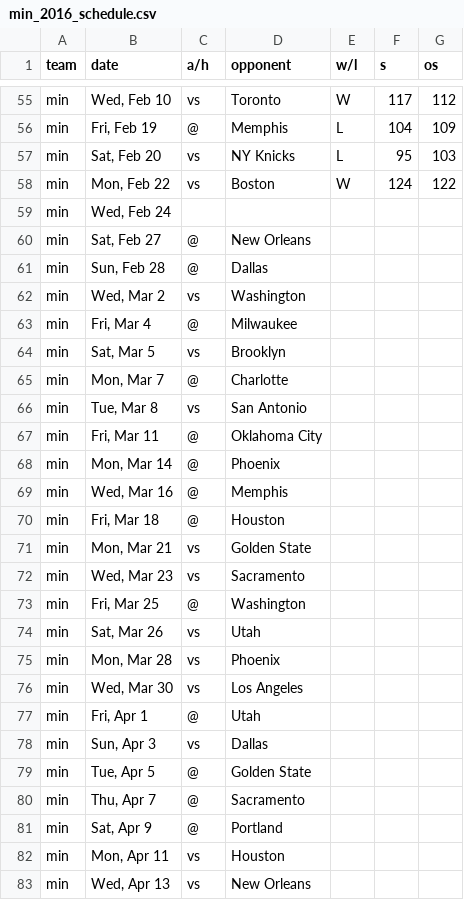
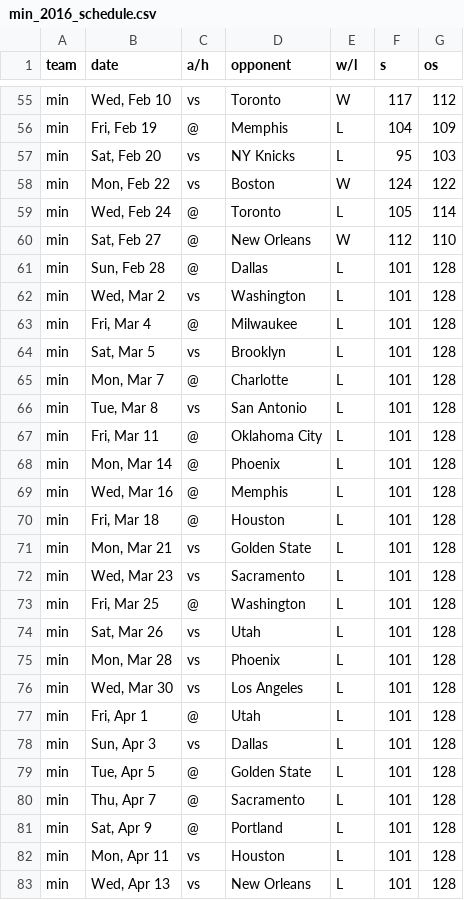
Before and after one commit to jreiher2003/espn_parse, a CSV file: nba_2016_csv/min_2016_schedule.csv, drawn as a sheet; only a part is shown, gaps mark what is left out.

```diff
--- a/nba_2016_csv/min_2016_schedule.csv
+++ b/nba_2016_csv/min_2016_schedule.csv
@@ -58,26 +58,26 @@ min,"Sat, Feb 20",vs,NY Knicks,L,95,103
 min,"Mon, Feb 22",vs,Boston,W,124,122
-min,"Wed, Feb 24",,,,,
-min,"Sat, Feb 27",@,New Orleans,,,
-min,"Sun, Feb 28",@,Dallas,,,
-min,"Wed, Mar 2",vs,Washington,,,
-min,"Fri, Mar 4",@,Milwaukee,,,
-min,"Sat, Mar 5",vs,Brooklyn,,,
-min,"Mon, Mar 7",@,Charlotte,,,
-min,"Tue, Mar 8",vs,San Antonio,,,
-min,"Fri, Mar 11",@,Oklahoma City,,,
-min,"Mon, Mar 14",@,Phoenix,,,
-min,"Wed, Mar 16",@,Memphis,,,
-min,"Fri, Mar 18",@,Houston,,,
-min,"Mon, Mar 21",vs,Golden State,,,
-min,"Wed, Mar 23",vs,Sacramento,,,
-min,"Fri, Mar 25",@,Washington,,,
-min,"Sat, Mar 26",vs,Utah,,,
-min,"Mon, Mar 28",vs,Phoenix,,,
-min,"Wed, Mar 30",vs,Los Angeles,,,
-min,"Fri, Apr 1",@,Utah,,,
-min,"Sun, Apr 3",vs,Dallas,,,
-min,"Tue, Apr 5",@,Golden State,,,
-min,"Thu, Apr 7",@,Sacramento,,,
-min,"Sat, Apr 9",@,Portland,,,
-min,"Mon, Apr 11",vs,Houston,,,
-min,"Wed, Apr 13",vs,New Orleans,,,
+min,"Wed, Feb 24",@,Toronto,L,105,114
+min,"Sat, Feb 27",@,New Orleans,W,112,110
+min,"Sun, Feb 28",@,Dallas,L,101,128
+min,"Wed, Mar 2",vs,Washington,L,101,128
+min,"Fri, Mar 4",@,Milwaukee,L,101,128
+min,"Sat, Mar 5",vs,Brooklyn,L,101,128
+min,"Mon, Mar 7",@,Charlotte,L,101,128
+min,"Tue, Mar 8",vs,San Antonio,L,101,128
+min,"Fri, Mar 11",@,Oklahoma City,L,101,128
+min,"Mon, Mar 14",@,Phoenix,L,101,128
+min,"Wed, Mar 16",@,Memphis,L,101,128
+min,"Fri, Mar 18",@,Houston,L,101,128
+min,"Mon, Mar 21",vs,Golden State,L,101,128
+min,"Wed, Mar 23",vs,Sacramento,L,101,128
+min,"Fri, Mar 25",@,Washington,L,101,128
+min,"Sat, Mar 26",vs,Utah,L,101,128
+min,"Mon, Mar 28",vs,Phoenix,L,101,128
+min,"Wed, Mar 30",vs,Los Angeles,L,101,128
+min,"Fri, Apr 1",@,Utah,L,101,128
+min,"Sun, Apr 3",vs,Dallas,L,101,128
+min,"Tue, Apr 5",@,Golden State,L,101,128
+min,"Thu, Apr 7",@,Sacramento,L,101,128
+min,"Sat, Apr 9",@,Portland,L,101,128
+min,"Mon, Apr 11",vs,Houston,L,101,128
+min,"Wed, Apr 13",vs,New Orleans,L,101,128
```
Also changed, not shown: nba_2016_csv/cha_2016_schedule.csv, nba_2016_csv/cle_2016_schedule.csv, 29 other files.
